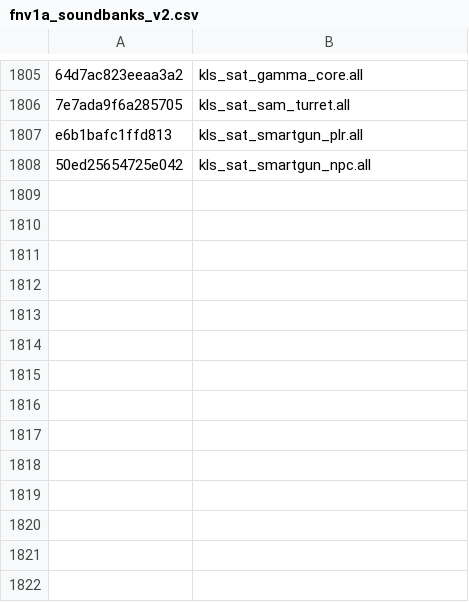
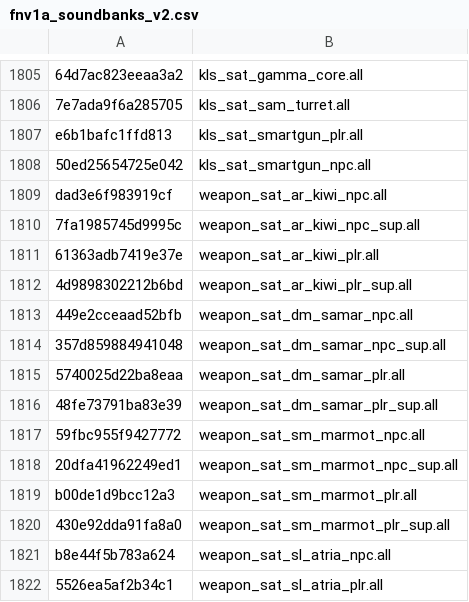
Before and after one commit to echo000/cod-name-db, a CSV file: csv/fnv1a_soundbanks_v2.csv, drawn as a sheet; only a part is shown, gaps mark what is left out; the diff names each change by its address in the sheet, - before the commit and + after, or states it on an @@ line.

```diff
--- a/csv/fnv1a_soundbanks_v2.csv
+++ b/csv/fnv1a_soundbanks_v2.csv
+row 1809: dad3e6f983919cf | weapon_sat_ar_kiwi_npc.all
+row 1810: 7fa1985745d9995c | weapon_sat_ar_kiwi_npc_sup.all
+row 1811: 61363adb7419e37e | weapon_sat_ar_kiwi_plr.all
+row 1812: 4d9898302212b6bd | weapon_sat_ar_kiwi_plr_sup.all
+row 1813: 449e2cceaad52bfb | weapon_sat_dm_samar_npc.all
+row 1814: 357d859884941048 | weapon_sat_dm_samar_npc_sup.all
+row 1815: 5740025d22ba8eaa | weapon_sat_dm_samar_plr.all
+row 1816: 48fe73791ba83e39 | weapon_sat_dm_samar_plr_sup.all
+row 1817: 59fbc955f9427772 | weapon_sat_sm_marmot_npc.all
+row 1818: 20dfa41962249ed1 | weapon_sat_sm_marmot_npc_sup.all
+row 1819: b00de1d9bcc12a3 | weapon_sat_sm_marmot_plr.all
+row 1820: 430e92dda91fa8a0 | weapon_sat_sm_marmot_plr_sup.all
+row 1821: b8e44f5b783a624 | weapon_sat_sl_atria_npc.all
+row 1822: 5526ea5af2b34c1 | weapon_sat_sl_atria_plr.all
```
Also changed, not shown: csv/fnv1a_animpkgs_v2.csv, 3 other files.
